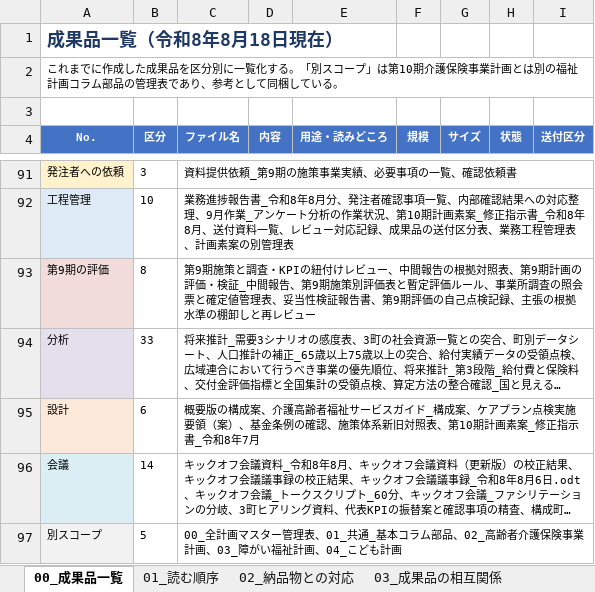
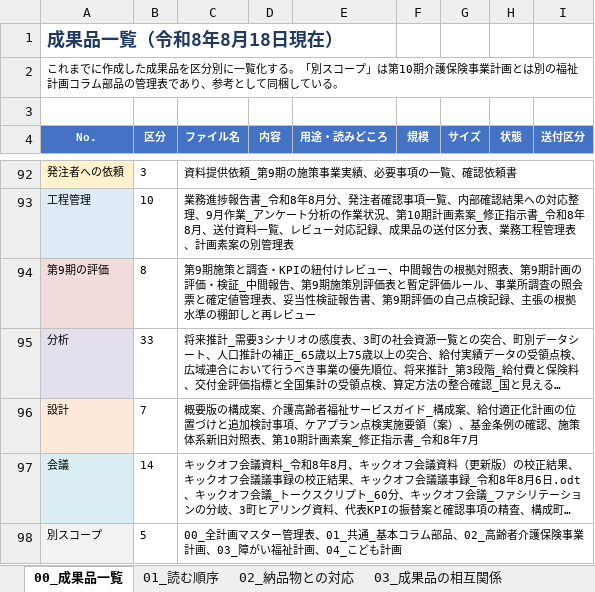
Before and after one commit to ryowakayama-gif/repository, an Excel workbook: output/第10期計画_成果品一覧.xlsx, sheet 00_成果品一覧, drawn as a sheet; only a part is shown, gaps mark what is left out; long unchanged cells end in …; values as stored, in another font and other column widths than the file's, no borders; removed rows and columns are numbered as before the commit, all else as after; the diff covers the shown part only; the diff names each change by its address in the sheet, - before the commit and + after, or states it on an @@ line.

```diff
--- a/output/第10期計画_成果品一覧.xlsx (sheet 00_成果品一覧)
+++ b/output/第10期計画_成果品一覧.xlsx (sheet 00_成果品一覧)
-row 95: 設計 | 6 | 概要版の構成案、介護高齢者福祉サービスガイド_構成案、ケアプラン点検実施要領（案）、基金条例の確認、施策体系新旧対照表、第10期計画素案_修正指示書_令和8年7月
+row 96: 設計 | 7 | 概要版の構成案、介護高齢者福祉サービスガイド_構成案、給付適正化計画の位置づけと追加検討事項、ケアプラン点検実施要領（案）、基金条例の確認、施策体系新旧対照表、第10期計画素案_修正指示書_令和8年7月
```
Also changed, not shown: 2 added rows, 1 removed row, 3 edited cells and row numbers in column A elsewhere in this sheet, output/第10期計画_成果品の送付区分表.xlsx, output/第10期計画_業務工程管理表.xlsx, 11 other files.
